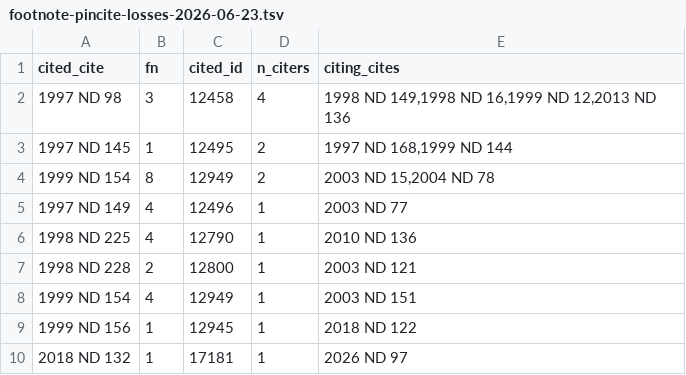
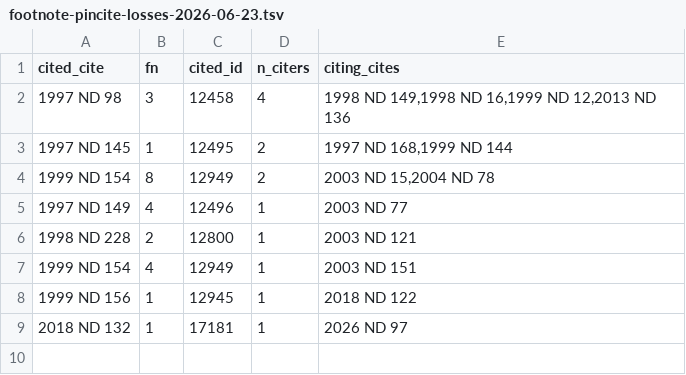
Before and after one commit to jet52/ndlaw, a TSV file: triage/footnote-pincite-losses-2026-06-23.tsv, drawn as a sheet.

```diff
--- a/triage/footnote-pincite-losses-2026-06-23.tsv
+++ b/triage/footnote-pincite-losses-2026-06-23.tsv
@@ -5,3 +5,2 @@ cited_cite	fn	cited_id	n_citers	citing_cites
 1997 ND 149	4	12496	1	2003 ND 77
-1998 ND 225	4	12790	1	2010 ND 136
 1998 ND 228	2	12800	1	2003 ND 121
```
Also changed, not shown: 3 other files.
